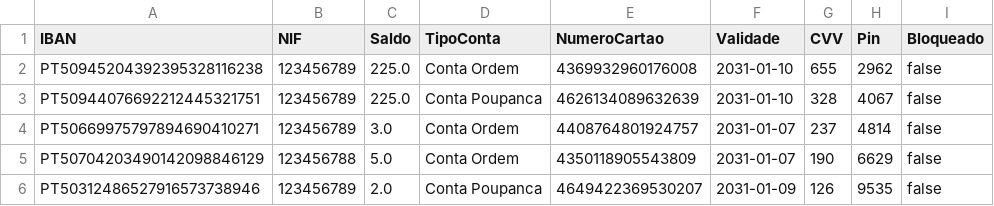
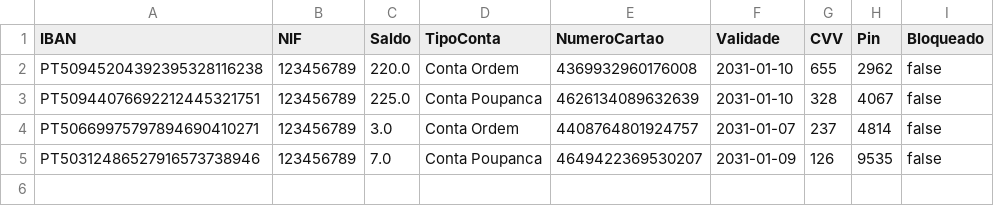
Before and after one commit to DiogoCastanho/Banking_System, a CSV file: contas.csv, drawn as a sheet.

```diff
--- a/contas.csv
+++ b/contas.csv
@@ -1,6 +1,5 @@
 IBAN,NIF,Saldo,TipoConta,NumeroCartao,Validade,CVV,Pin,Bloqueado
-PT50945204392395328116238,123456789,225.0,Conta Ordem,4369932960176008,2031-01-10,655,2962,false
+PT50945204392395328116238,123456789,220.0,Conta Ordem,4369932960176008,2031-01-10,655,2962,false
 PT50944076692212445321751,123456789,225.0,Conta Poupanca,4626134089632639,2031-01-10,328,4067,false
 PT50669975797894690410271,123456789,3.0,Conta Ordem,4408764801924757,2031-01-07,237,4814,false
-PT50704203490142098846129,123456788,5.0,Conta Ordem,4350118905543809,2031-01-07,190,6629,false
-PT50312486527916573738946,123456789,2.0,Conta Poupanca,4649422369530207,2031-01-09,126,9535,false
+PT50312486527916573738946,123456789,7.0,Conta Poupanca,4649422369530207,2031-01-09,126,9535,false
```
Also changed, not shown: movimentos.csv, 8 other files.
